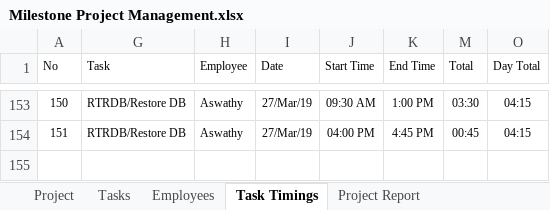
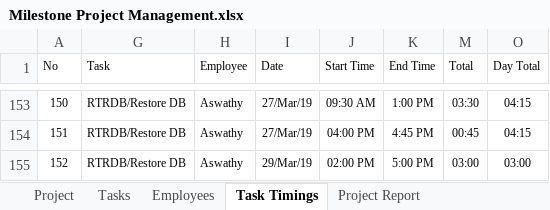
Before and after one commit to MilestoneInnovativeTechnologies/Project-Development, an Excel workbook: Milestone Project Management.xlsx, sheet Task Timings, drawn as a sheet; only a part is shown, gaps mark what is left out; values as stored, in another font and other column widths than the file's, no borders; table styles not drawn; the diff names each change by its address in the sheet, - before the commit and + after, or states it on an @@ line.

Commit message:
updated

```diff
--- a/Milestone Project Management.xlsx (sheet Task Timings)
+++ b/Milestone Project Management.xlsx (sheet Task Timings)
+row 155: 152 | RTRDB/Restore DB | Aswathy | 29/Mar/19 | 02:00 PM | 5:00 PM | 03:00 | 03:00
```
Also changed, not shown: sheet Project Report, hidden cells, charts or pictures.
